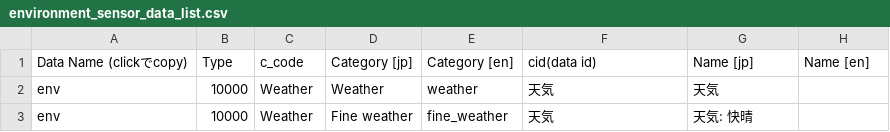
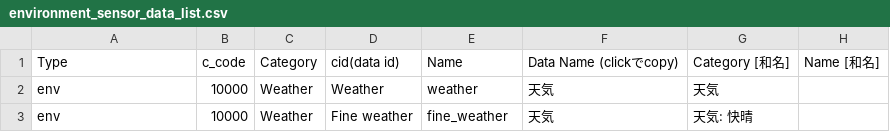
Before and after one commit to act-node/act-api-open, a CSV file: open_data_format/environment_sensor_data/environment_sensor_data_list.csv, drawn as a sheet; only a part is shown; removed rows and columns are numbered as before the commit, all else as after; the diff names each change by its address in the sheet, - before the commit and + after, or states it on an @@ line.

Commit message:
ud

```diff
--- a/open_data_format/environment_sensor_data/environment_sensor_data_list.csv
+++ b/open_data_format/environment_sensor_data/environment_sensor_data_list.csv
-row 1: Data Name (clickでcopy) | Type | c_code | Category [jp] | Category [en] | cid(data id) | Name [jp] | Name [en]
+row 1: Type | c_code | Category | cid(data id) | Name | Data Name (clickでcopy) | Category [和名] | Name [和名]
```
